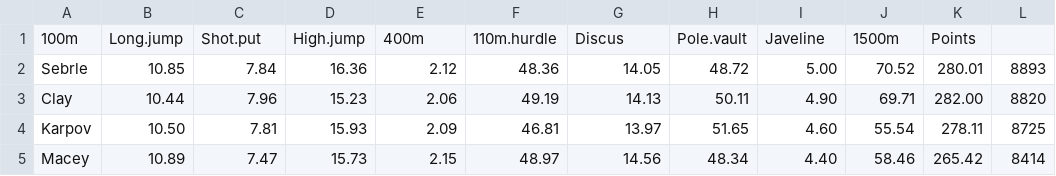
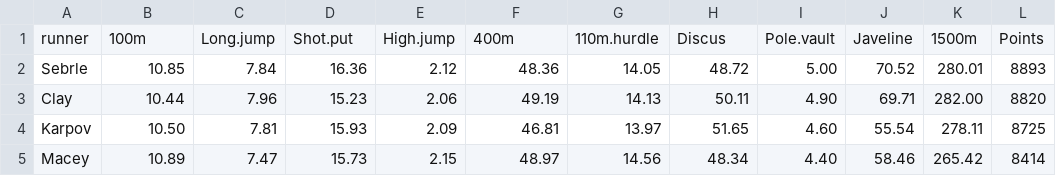
Before and after one commit to lucio-cornejo/modelos-lineales-1, a CSV file: tareas/Ejercicio_4/Decathlon.csv, drawn as a sheet; only a part is shown.

Commit message:
Tareas: Save completed ejercicio 4

```diff
--- a/tareas/Ejercicio_4/Decathlon.csv
+++ b/tareas/Ejercicio_4/Decathlon.csv
@@ -1,2 +1,2 @@
-"100m","Long.jump","Shot.put","High.jump","400m","110m.hurdle","Discus","Pole.vault","Javeline","1500m","Points"
+"runner","100m","Long.jump","Shot.put","High.jump","400m","110m.hurdle","Discus","Pole.vault","Javeline","1500m","Points"
 "Sebrle",10.85,7.84,16.36,2.12,48.36,14.05,48.72,5.00,70.52,280.01,8893
```
Also changed, not shown: 4 other files.
